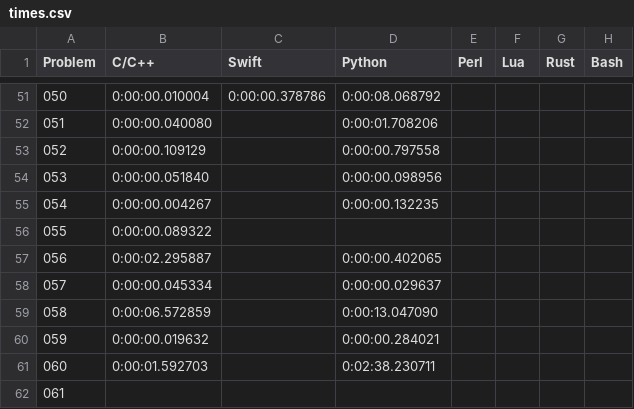
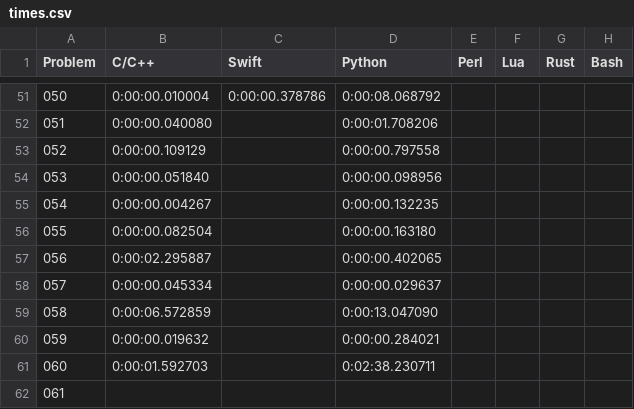
Before and after one commit to mryingster/ProjectEuler, a CSV file: times.csv, drawn as a sheet; only a part is shown, gaps mark what is left out.

Commit message:
Adding solution for problem 55 in Python.

```diff
--- a/times.csv
+++ b/times.csv
@@ -55,3 +55,3 @@ Problem,C/C++,Swift,Python,Perl,Lua,Rust,Bash
 054,0:00:00.004267,,0:00:00.132235,,,,
-055,0:00:00.089322,,,,,,
+055,0:00:00.082504,,0:00:00.163180,,,,
 056,0:00:02.295887,,0:00:00.402065,,,,
```
Also changed, not shown: 1 other file.
